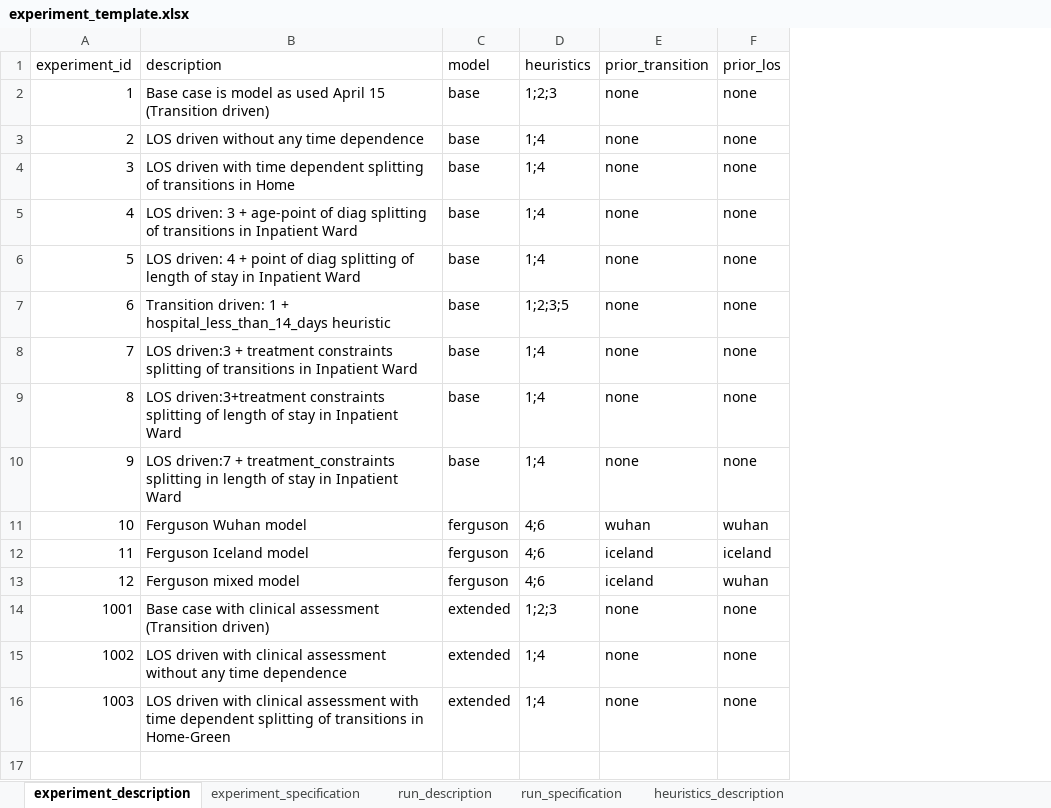
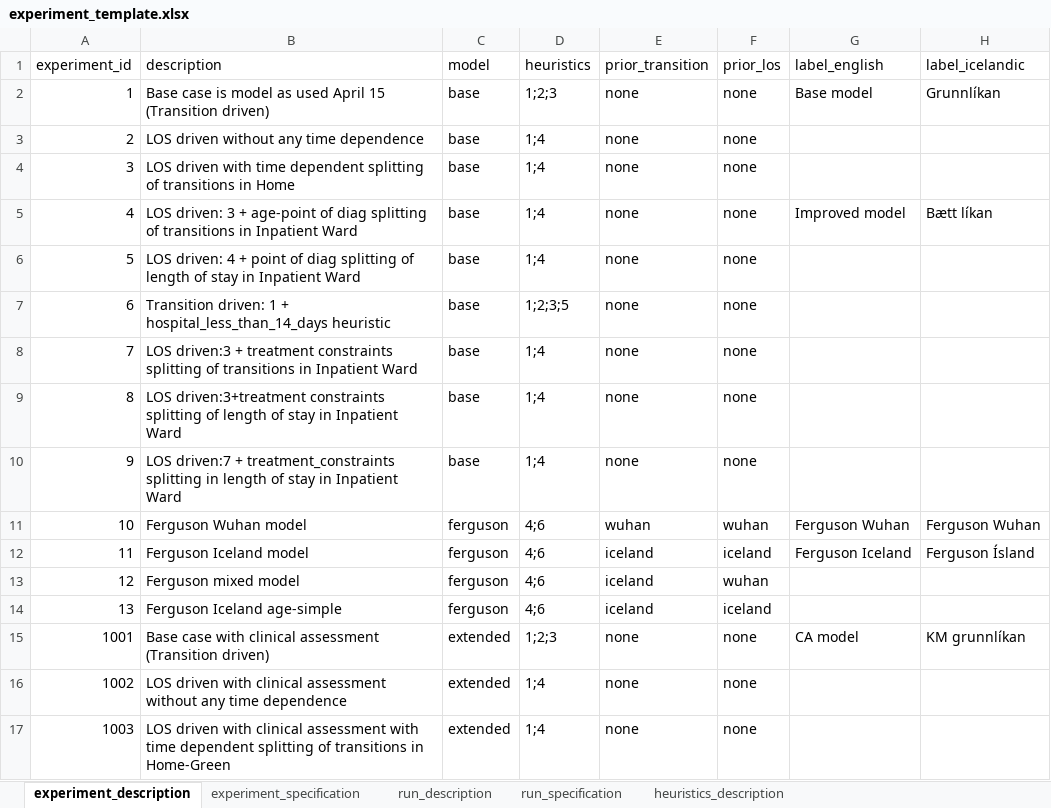
Before and after one commit to tprunarsson/BCS, an Excel workbook: lsh_data_processing/experiment_template.xlsx, sheet experiment_description, drawn as a sheet; values as stored, in another font and other column widths than the file's, no borders; the diff names each change by its address in the sheet, - before the commit and + after, or states it on an @@ line.

Commit message:
Added support for labels

```diff
--- a/lsh_data_processing/experiment_template.xlsx (sheet experiment_description)
+++ b/lsh_data_processing/experiment_template.xlsx (sheet experiment_description)
+column G (label_english), rows 2-12: Base model |  |  | Improved model |  |  |  |  |  | Ferguson Wuhan | Ferguson Iceland; row 15: CA model
+column H (label_icelandic), rows 2-12: Grunnlíkan |  |  | Bætt líkan |  |  |  |  |  | Ferguson Wuhan | Ferguson Ísland; row 15: KM grunnlíkan
+row 14: 13 | Ferguson Iceland age-simple | ferguson | 4;6 | iceland | iceland
```
Also changed, not shown: sheet experiment_specification, sheet run_specification, sheet run_description.
